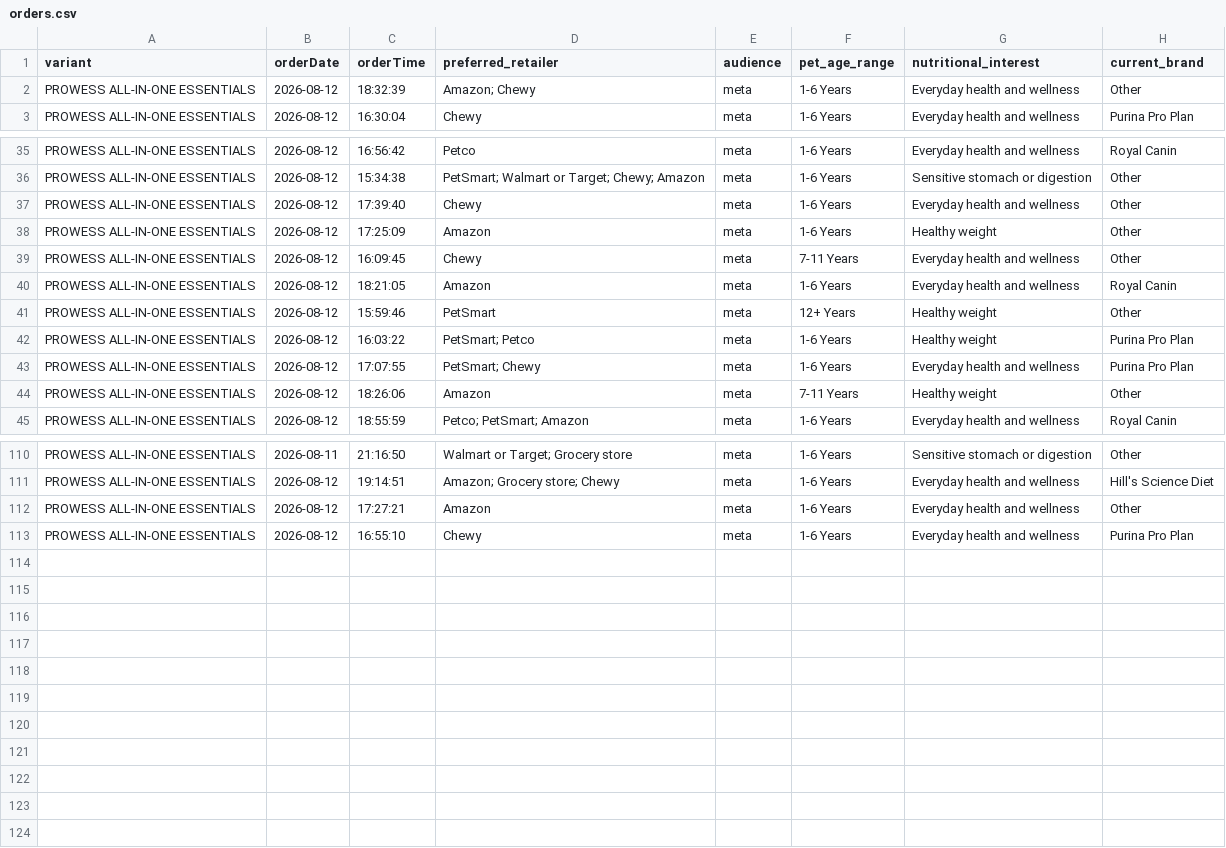
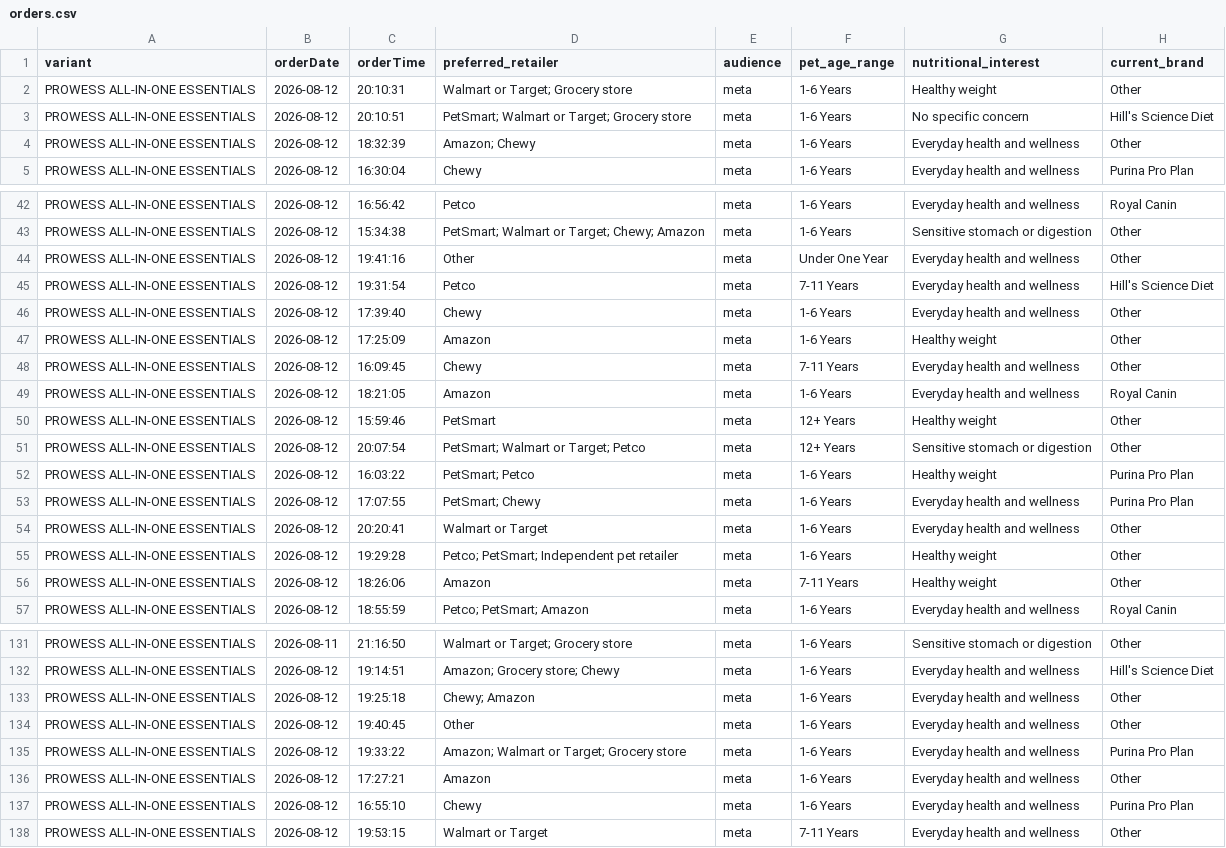
Before and after one commit to simonsmas/prowess-report-data, a CSV file: orders.csv, drawn as a sheet; only a part is shown, gaps mark what is left out; the diff covers the shown part only.

Commit message:
Update Prowess orders: 137 orders — 2026-08-12T20:21:07.942Z

```diff
--- a/orders.csv
+++ b/orders.csv
@@ -1,2 +1,4 @@
 variant,orderDate,orderTime,preferred_retailer,audience,pet_age_range,nutritional_interest,current_brand
+PROWESS ALL-IN-ONE ESSENTIALS,2026-08-12,20:10:31,Walmart or Target; Grocery store,meta,1-6 Years,Healthy weight,Other
+PROWESS ALL-IN-ONE ESSENTIALS,2026-08-12,20:10:51,PetSmart; Walmart or Target; Grocery store,meta,1-6 Years,No specific concern,Hill's Science Diet
 PROWESS ALL-IN-ONE ESSENTIALS,2026-08-12,18:32:39,Amazon; Chewy,meta,1-6 Years,Everyday health and wellness,Other
@@ -36,2 +43,4 @@ PROWESS ALL-IN-ONE ESSENTIALS,2026-08-12,16:56:42,Petco,meta,1-6 Years,Everyday
 PROWESS ALL-IN-ONE ESSENTIALS,2026-08-12,15:34:38,PetSmart; Walmart or Target; Chewy; Amazon,meta,1-6 Years,Sensitive stomach or digestion,Other
+PROWESS ALL-IN-ONE ESSENTIALS,2026-08-12,19:41:16,Other,meta,Under One Year,Everyday health and wellness,Other
+PROWESS ALL-IN-ONE ESSENTIALS,2026-08-12,19:31:54,Petco,meta,7-11 Years,Everyday health and wellness,Hill's Science Diet
 PROWESS ALL-IN-ONE ESSENTIALS,2026-08-12,17:39:40,Chewy,meta,1-6 Years,Everyday health and wellness,Other
@@ -41,4 +50,7 @@ PROWESS ALL-IN-ONE ESSENTIALS,2026-08-12,18:21:05,Amazon,meta,1-6 Years,Everyday
 PROWESS ALL-IN-ONE ESSENTIALS,2026-08-12,15:59:46,PetSmart,meta,12+ Years,Healthy weight,Other
+PROWESS ALL-IN-ONE ESSENTIALS,2026-08-12,20:07:54,PetSmart; Walmart or Target; Petco,meta,12+ Years,Sensitive stomach or digestion,Other
 PROWESS ALL-IN-ONE ESSENTIALS,2026-08-12,16:03:22,PetSmart; Petco,meta,1-6 Years,Healthy weight,Purina Pro Plan
 PROWESS ALL-IN-ONE ESSENTIALS,2026-08-12,17:07:55,PetSmart; Chewy,meta,1-6 Years,Everyday health and wellness,Purina Pro Plan
+PROWESS ALL-IN-ONE ESSENTIALS,2026-08-12,20:20:41,Walmart or Target,meta,1-6 Years,Everyday health and wellness,Other
+PROWESS ALL-IN-ONE ESSENTIALS,2026-08-12,19:29:28,Petco; PetSmart; Independent pet retailer,meta,1-6 Years,Healthy weight,Other
 PROWESS ALL-IN-ONE ESSENTIALS,2026-08-12,18:26:06,Amazon,meta,7-11 Years,Healthy weight,Other
@@ -111,3 +132,7 @@ PROWESS ALL-IN-ONE ESSENTIALS,2026-08-11,21:16:50,Walmart or Target; Grocery sto
 PROWESS ALL-IN-ONE ESSENTIALS,2026-08-12,19:14:51,Amazon; Grocery store; Chewy,meta,1-6 Years,Everyday health and wellness,Hill's Science Diet
+PROWESS ALL-IN-ONE ESSENTIALS,2026-08-12,19:25:18,Chewy; Amazon,meta,1-6 Years,Everyday health and wellness,Other
+PROWESS ALL-IN-ONE ESSENTIALS,2026-08-12,19:40:45,Other,meta,1-6 Years,Everyday health and wellness,Other
+PROWESS ALL-IN-ONE ESSENTIALS,2026-08-12,19:33:22,Amazon; Walmart or Target; Grocery store,meta,1-6 Years,Everyday health and wellness,Purina Pro Plan
 PROWESS ALL-IN-ONE ESSENTIALS,2026-08-12,17:27:21,Amazon,meta,1-6 Years,Everyday health and wellness,Other
 PROWESS ALL-IN-ONE ESSENTIALS,2026-08-12,16:55:10,Chewy,meta,1-6 Years,Everyday health and wellness,Purina Pro Plan
+PROWESS ALL-IN-ONE ESSENTIALS,2026-08-12,19:53:15,Walmart or Target,meta,7-11 Years,Everyday health and wellness,Other
```
Also changed, not shown: 14 added rows elsewhere in this file.
